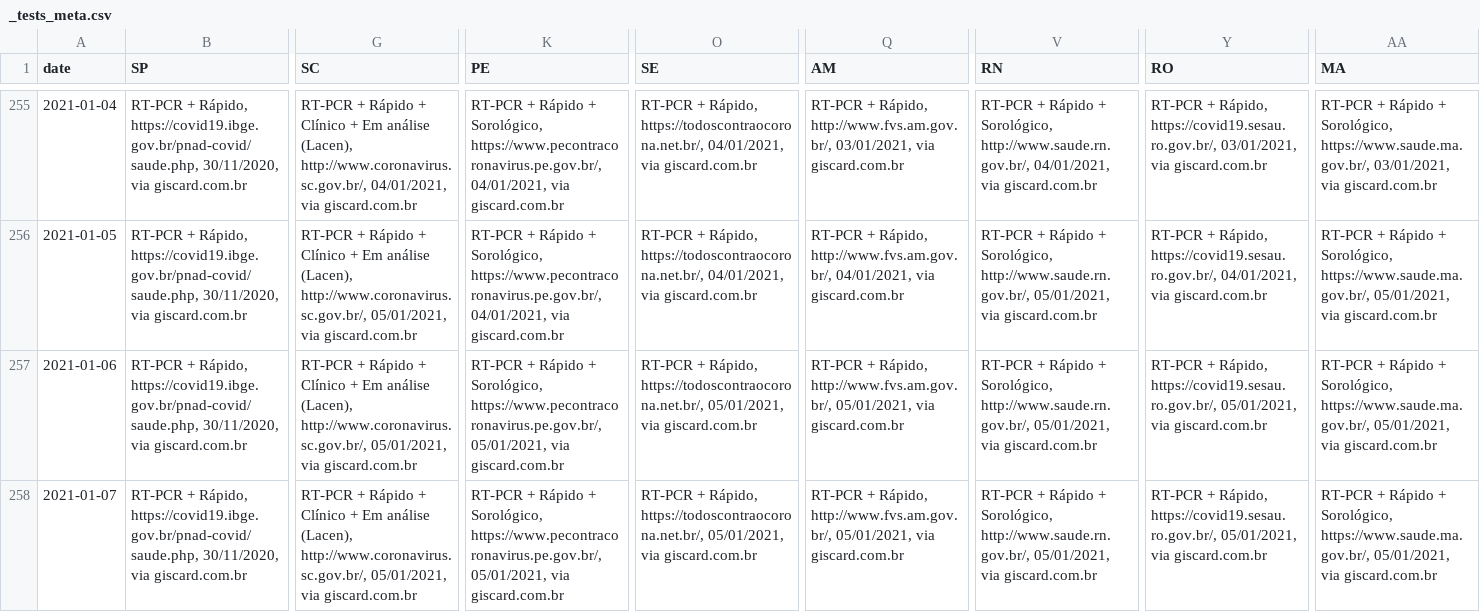
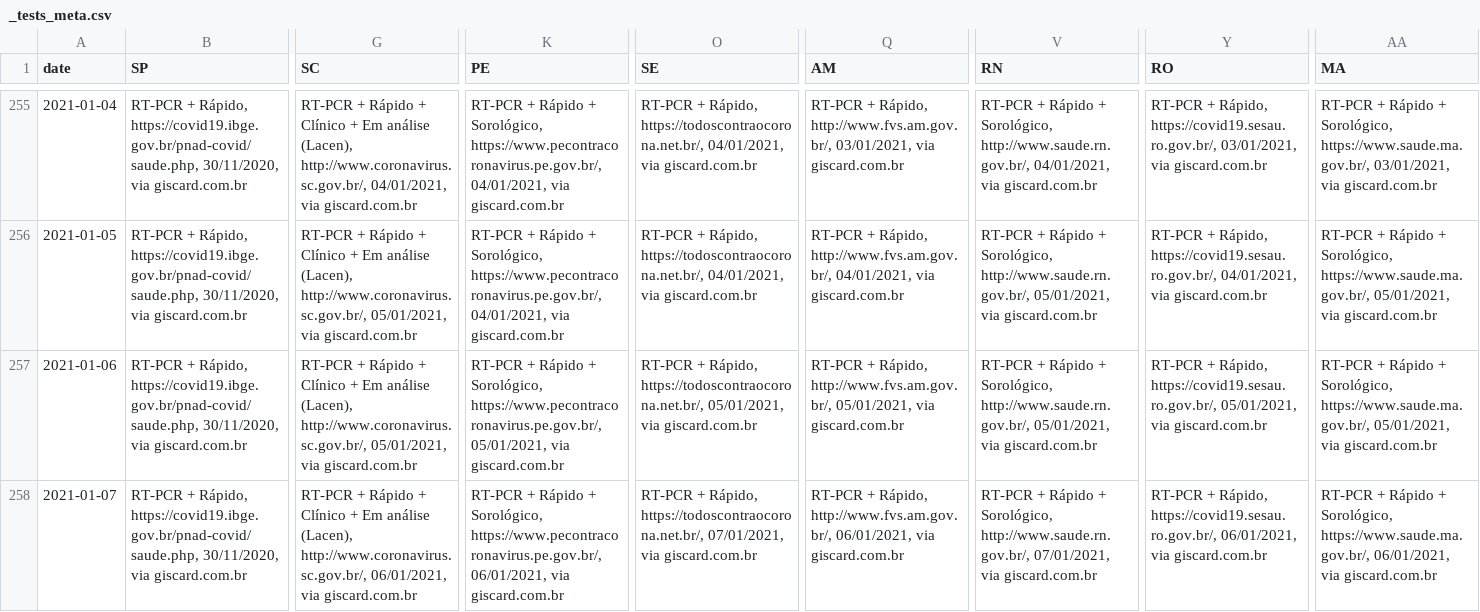
Before and after one commit to spdrio/covid19br, a CSV file: _tests_meta.csv, drawn as a sheet; only a part is shown, gaps mark what is left out; the diff names each change by its address in the sheet, - before the commit and + after, or states it on an @@ line.

```diff
--- a/_tests_meta.csv
+++ b/_tests_meta.csv
-G258 (SC): …(Lacen), http://www.coronavirus.sc.gov.br/, 05/01/2021, via giscard.com.br
+G258 (SC): …(Lacen), http://www.coronavirus.sc.gov.br/, 06/01/2021, via giscard.com.br
-K258 (PE): …Sorológico, https://www.pecontracoronavirus.pe.gov.br/, 05/01/2021, via giscard.com.br
+K258 (PE): …Sorológico, https://www.pecontracoronavirus.pe.gov.br/, 06/01/2021, via giscard.com.br
-O258 (SE): …Rápido, https://todoscontraocorona.net.br/, 05/01/2021, via giscard.com.br
+O258 (SE): …Rápido, https://todoscontraocorona.net.br/, 07/01/2021, via giscard.com.br
-Q258 (AM): …Rápido, http://www.fvs.am.gov.br/, 05/01/2021, via giscard.com.br
+Q258 (AM): …Rápido, http://www.fvs.am.gov.br/, 06/01/2021, via giscard.com.br
-V258 (RN): …Sorológico, http://www.saude.rn.gov.br/, 05/01/2021, via giscard.com.br
+V258 (RN): …Sorológico, http://www.saude.rn.gov.br/, 07/01/2021, via giscard.com.br
-Y258 (RO): …Rápido, https://covid19.sesau.ro.gov.br/, 05/01/2021, via giscard.com.br
+Y258 (RO): …Rápido, https://covid19.sesau.ro.gov.br/, 06/01/2021, via giscard.com.br
-AA258 (MA): …Sorológico, https://www.saude.ma.gov.br/, 05/01/2021, via giscard.com.br
+AA258 (MA): …Sorológico, https://www.saude.ma.gov.br/, 06/01/2021, via giscard.com.br
```
Also changed, not shown: cases-brazil-cities.csv, cases-brazil-states.csv, 4 other files.
